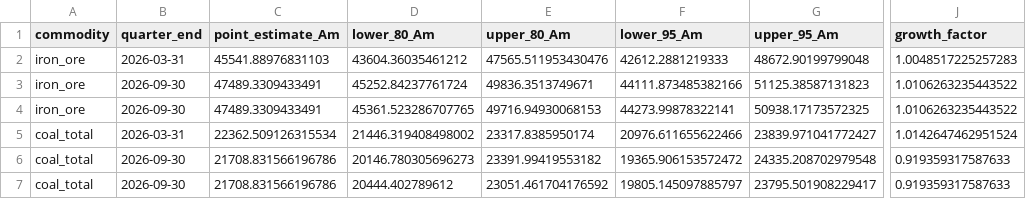
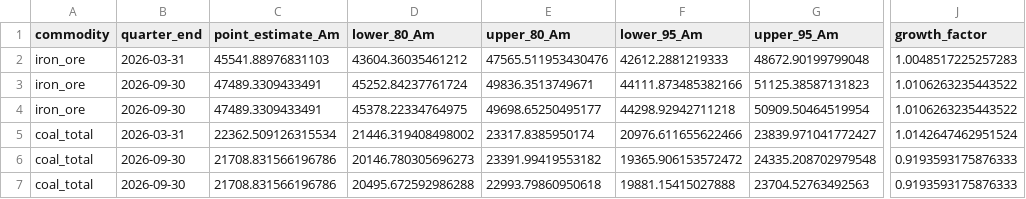
Before and after one commit to DavidAStephan/ResourceExplorer, a CSV file: site/data/nowcast_chain_vol.csv, drawn as a sheet; only a part is shown, gaps mark what is left out; the diff names each change by its address in the sheet, - before the commit and + after, or states it on an @@ line.

```diff
--- a/site/data/nowcast_chain_vol.csv
+++ b/site/data/nowcast_chain_vol.csv
-D4 (lower_80_Am): 45361.523286707765
+D4 (lower_80_Am): 45378.22334764975
-E4 (upper_80_Am): 49716.94930068153
+E4 (upper_80_Am): 49698.65250495177
-F4 (lower_95_Am): 44273.99878322141
+F4 (lower_95_Am): 44298.92942711218
-G4 (upper_95_Am): 50938.17173572325
+G4 (upper_95_Am): 50909.50464519954
-J6:J7 (growth_factor): 0.919359317587633
+J6:J7 (growth_factor): 0.9193593175876333
-D7 (lower_80_Am): 20444.402789612
+D7 (lower_80_Am): 20495.672592986288
-E7 (upper_80_Am): 23051.461704176592
+E7 (upper_80_Am): 22993.79860950618
-F7 (lower_95_Am): 19805.145097885797
+F7 (lower_95_Am): 19881.15415027888
-G7 (upper_95_Am): 23795.501908229417
+G7 (upper_95_Am): 23704.52763492563
```
Also changed, not shown: site/data/nowcast_current.csv, 9 other files.
